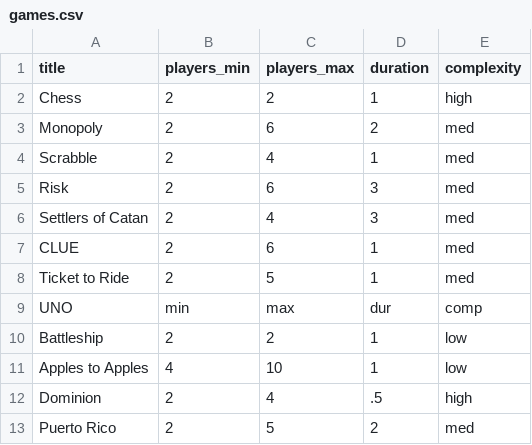
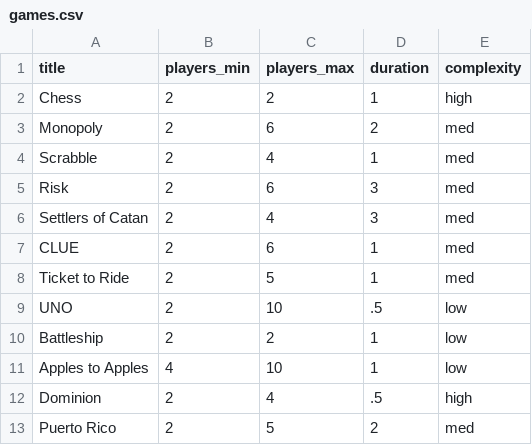
Before and after one commit to chi-pocket-gophers-2015/GameZone, a CSV file: db/csv/games.csv, drawn as a sheet; only a part is shown.

```diff
--- a/db/csv/games.csv
+++ b/db/csv/games.csv
@@ -8,3 +8,3 @@ title,players_min,players_max,duration,complexity
 "Ticket to Ride",2,5,1,med
-"UNO",min,max,dur,comp
+"UNO",2,10,.5,low
 "Battleship",2,2,1,low
```
Also changed, not shown: db/csv/game_types.csv, db/csv/types.csv, 2 other files.
